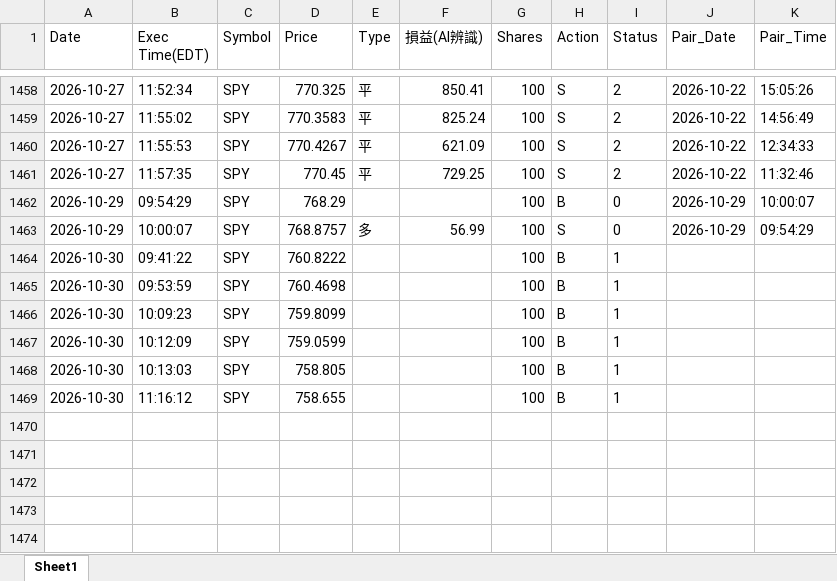
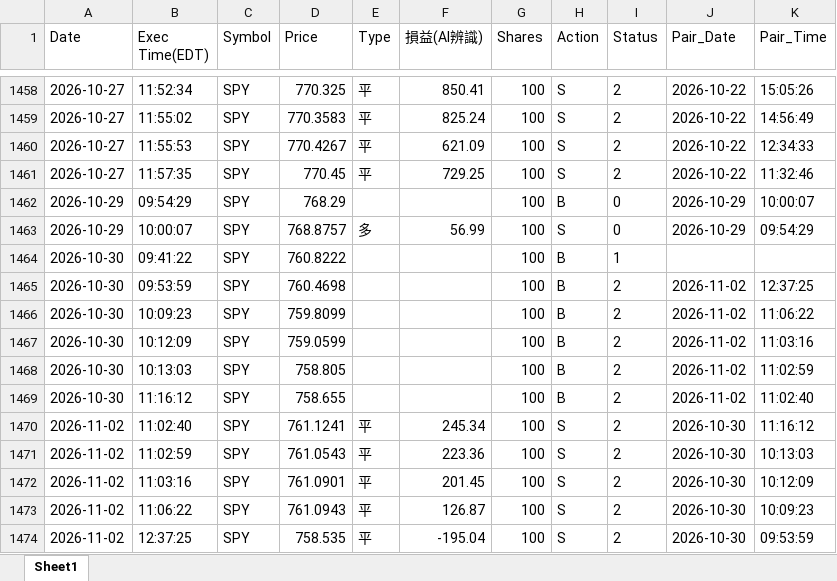
Before and after one commit to shuye1668/SPY-Day-Trade-Review, an Excel workbook: trades_all.xlsx, sheet Sheet1, drawn as a sheet; only a part is shown, gaps mark what is left out; values as stored, in another font and other column widths than the file's, no borders; the diff names each change by its address in the sheet, - before the commit and + after, or states it on an @@ line.

```diff
--- a/trades_all.xlsx (sheet Sheet1)
+++ b/trades_all.xlsx (sheet Sheet1)
-I1465:I1469 (Status): 1
+I1465:I1469 (Status): 2
-J1465:J1469 (Pair_Date): (empty)
+J1465:J1469 (Pair_Date): 2026-11-02
-K1465 (Pair_Time): (empty)
+K1465 (Pair_Time): 12:37:25
-K1466 (Pair_Time): (empty)
+K1466 (Pair_Time): 11:06:22
-K1467 (Pair_Time): (empty)
+K1467 (Pair_Time): 11:03:16
-K1468 (Pair_Time): (empty)
+K1468 (Pair_Time): 11:02:59
-K1469 (Pair_Time): (empty)
+K1469 (Pair_Time): 11:02:40
+row 1470: 2026-11-02 | 11:02:40 | SPY | 761.1241 | 平 | 245.34 | 100 | S | 2 | 2026-10-30 | 11:16:12
+row 1471: 2026-11-02 | 11:02:59 | SPY | 761.0543 | 平 | 223.36 | 100 | S | 2 | 2026-10-30 | 10:13:03
+row 1472: 2026-11-02 | 11:03:16 | SPY | 761.0901 | 平 | 201.45 | 100 | S | 2 | 2026-10-30 | 10:12:09
+row 1473: 2026-11-02 | 11:06:22 | SPY | 761.0943 | 平 | 126.87 | 100 | S | 2 | 2026-10-30 | 10:09:23
+row 1474: 2026-11-02 | 12:37:25 | SPY | 758.535 | 平 | -195.04 | 100 | S | 2 | 2026-10-30 | 09:53:59
```
Also changed, not shown: CS交易紀錄.xlsx, 2 other files.
